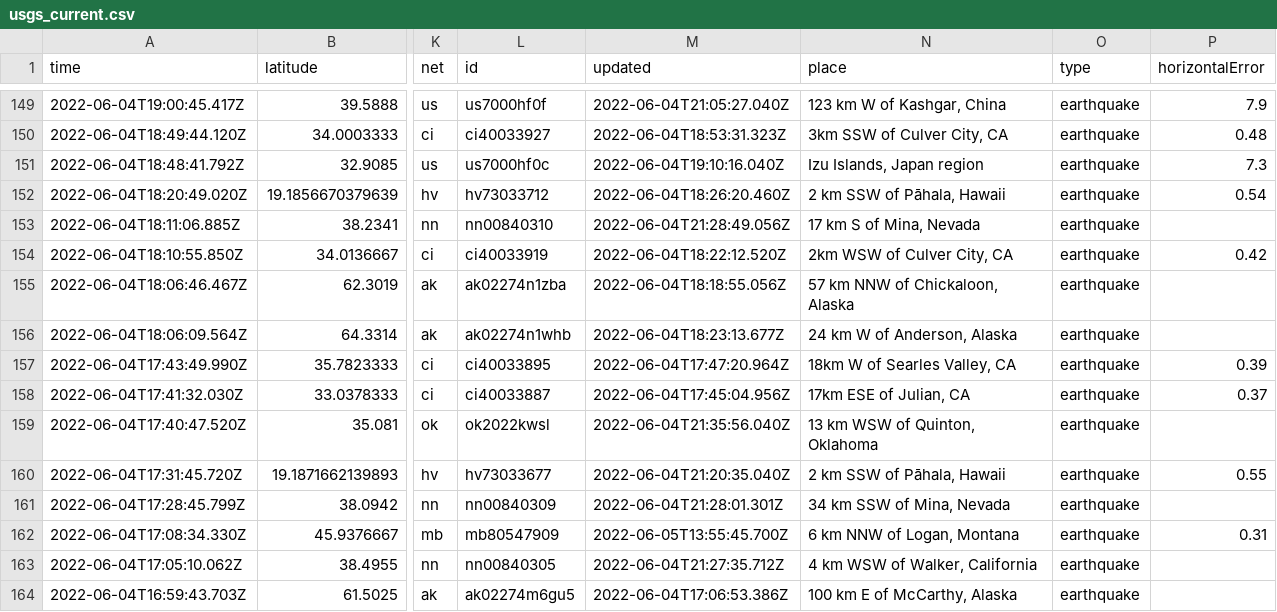
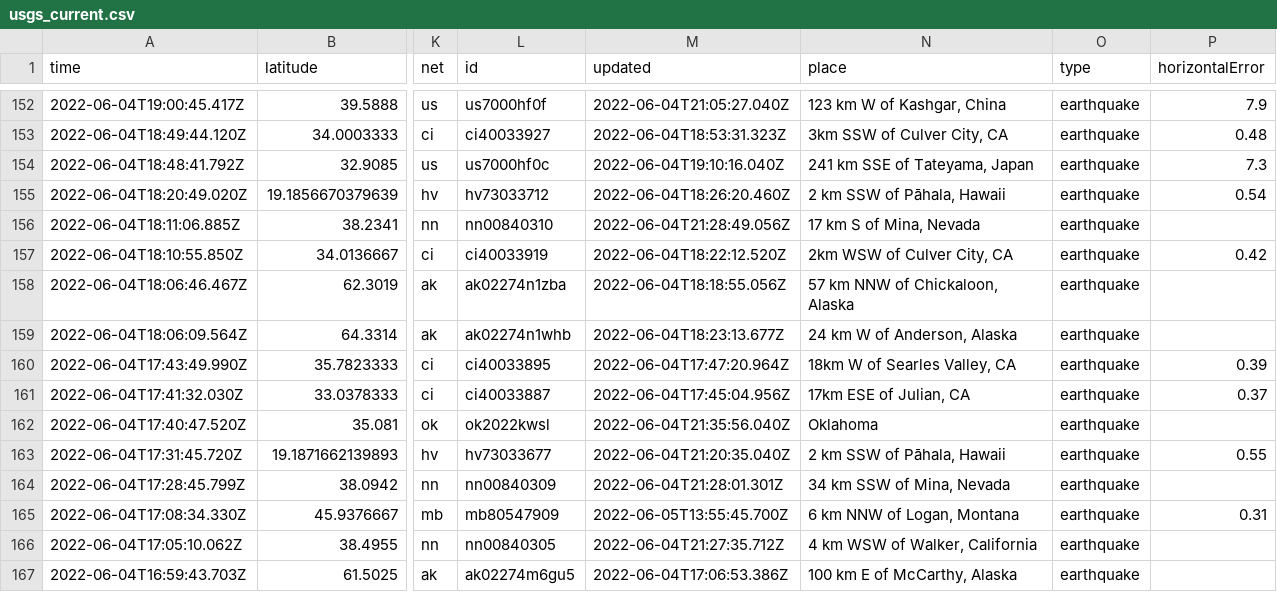
Before and after one commit to LauriNuoska/NICARharjoitus, a CSV file: usgs_current.csv, drawn as a sheet; only a part is shown, gaps mark what is left out; addresses are those after the commit; the diff covers the shown part only; the diff names each change by its address in the sheet, - before the commit and + after, or states it on an @@ line.

```diff
--- a/usgs_current.csv
+++ b/usgs_current.csv
-N154 (place): Izu Islands, Japan region
+N154 (place): 241 km SSE of Tateyama, Japan
-N162 (place): 13 km WSW of Quinton, Oklahoma
+N162 (place): Oklahoma
```
Also changed, not shown: 3 added rows, 2 removed rows and 5 edited cells elsewhere in this file.
